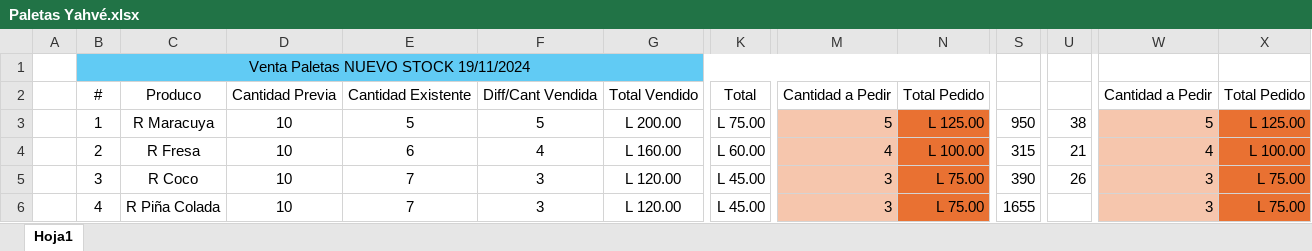
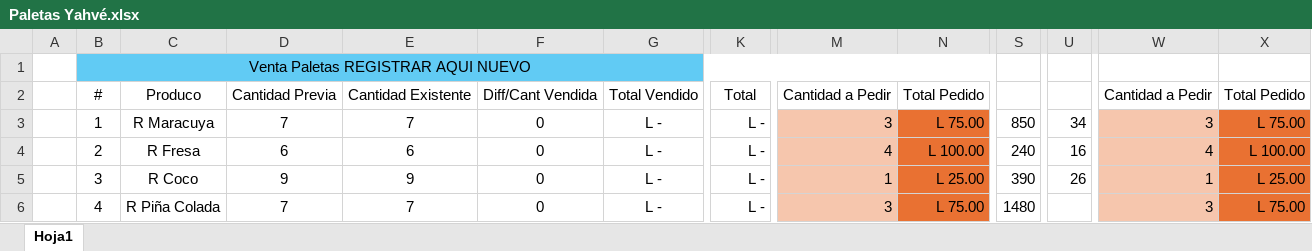
Before and after one commit to Deux3312/Angular, an Excel workbook: Angular/Paletas Yahvé.xlsx, sheet Hoja1, drawn as a sheet; only a part is shown, gaps mark what is left out; values as stored, in another font and other column widths than the file's, no borders; the diff covers the shown part only; the diff names each change by its address in the sheet, - before the commit and + after, or states it on an @@ line.

```diff
--- a/Angular/Paletas Yahvé.xlsx (sheet Hoja1)
+++ b/Angular/Paletas Yahvé.xlsx (sheet Hoja1)
-B1: Venta Paletas NUEVO STOCK 19/11/2024
+B1: Venta Paletas REGISTRAR AQUI NUEVO
-D3: 10
+D3: 7
-E3: 5
+E3: 7
-F3: 5
+F3: 0
-G3: L 200.00
+G3: L -
-K3: L 75.00
+K3: L -
-M3: 5
+M3: 3
-N3: L 125.00
+N3: L 75.00
-S3: 950
+S3: 850
-U3: 38
+U3: 34
-W3: 5
+W3: 3
-X3: L 125.00
+X3: L 75.00
-D4: 10
+D4: 6
-F4: 4
+F4: 0
-G4: L 160.00
+G4: L -
-K4: L 60.00
+K4: L -
-S4: 315
+S4: 240
-U4: 21
+U4: 16
-D5: 10
+D5: 9
-E5: 7
+E5: 9
-F5:F6: 3
+F5:F6: 0
-G5:G6: L 120.00
+G5:G6: L -
-K5:K6: L 45.00
+K5:K6: L -
-M5: 3
+M5: 1
-N5: L 75.00
+N5: L 25.00
-W5: 3
+W5: 1
-X5: L 75.00
+X5: L 25.00
-D6: 10
+D6: 7
-S6: 1655
+S6: 1480
```
Also changed, not shown: 1 added row, 1 removed row, 81 edited cells and cell formats elsewhere in this sheet, 25 other files.
